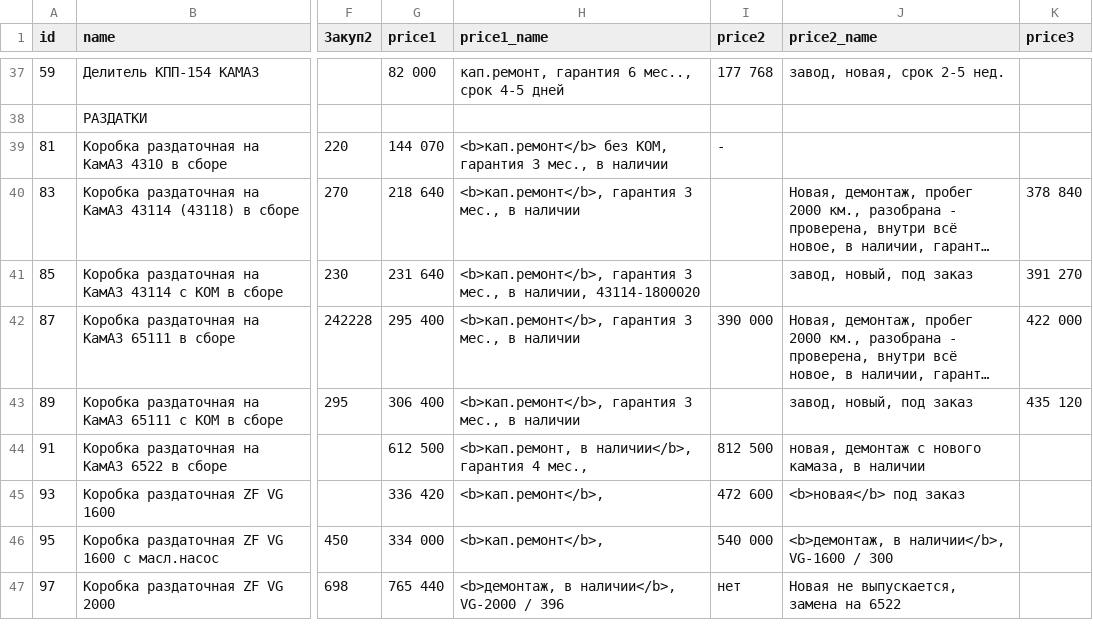
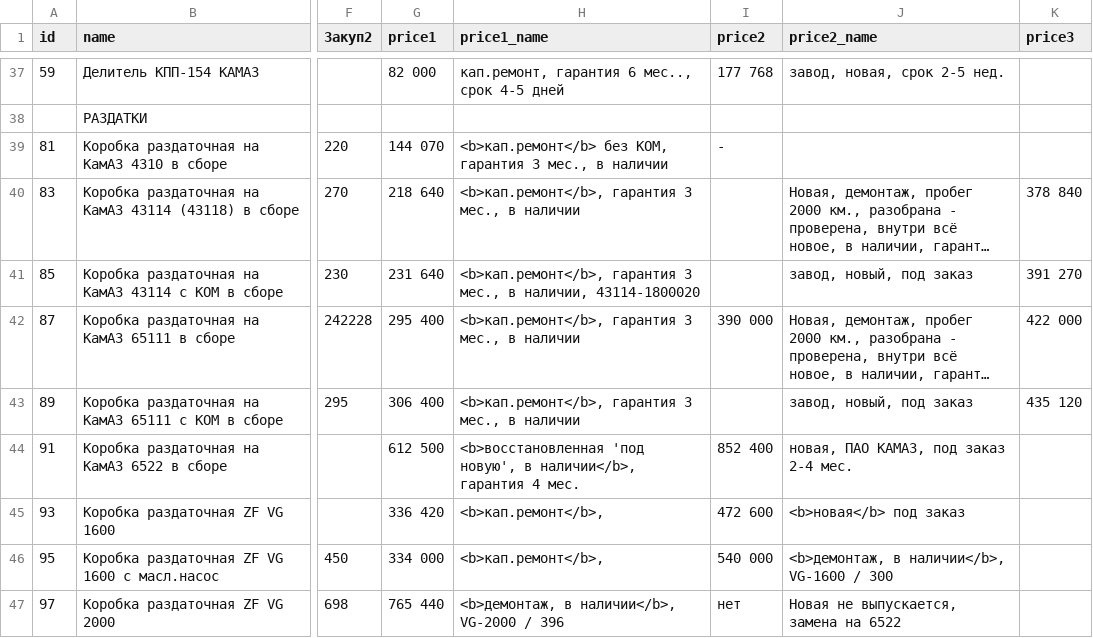
Before and after one commit to reesly/zap-kam, a TSV file: data/agregaty.tsv, drawn as a sheet; only a part is shown, gaps mark what is left out; long unchanged cells end in …; the diff names each change by its address in the sheet, - before the commit and + after, or states it on an @@ line.

Commit message:
122

```diff
--- a/data/agregaty.tsv
+++ b/data/agregaty.tsv
-H44 (price1_name): <b>кап.ремонт, в наличии</b>, гарантия 4 мес.,
+H44 (price1_name): <b>восстановленная 'под новую', в наличии</b>, гарантия 4 мес.
-I44 (price2): 812 500
+I44 (price2): 852 400
-J44 (price2_name): новая, демонтаж с нового камаза, в наличии
+J44 (price2_name): новая, ПАО КАМАЗ, под заказ 2-4 мес.
```
